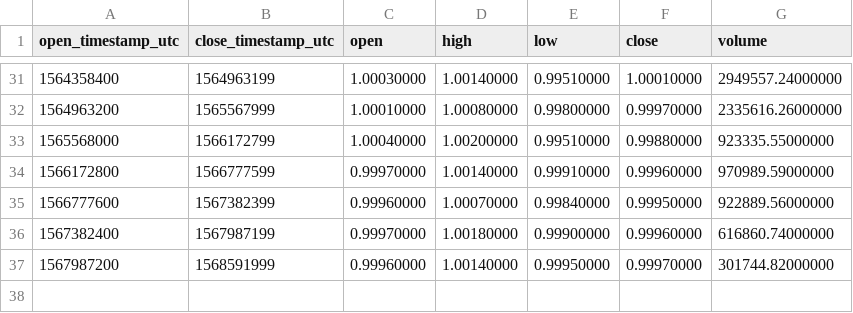
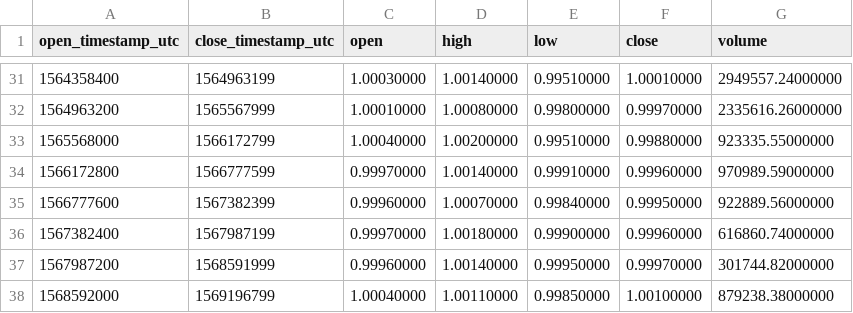
Before and after one commit to cryptobigbro/binance-PAXTUSD, a CSV file: binance-PAXTUSD-1w.csv, drawn as a sheet; only a part is shown, gaps mark what is left out; the diff names each change by its address in the sheet, - before the commit and + after, or states it on an @@ line.

```diff
--- a/binance-PAXTUSD-1w.csv
+++ b/binance-PAXTUSD-1w.csv
+row 38: 1568592000 | 1569196799 | 1.00040000 | 1.00110000 | 0.99850000 | 1.00100000 | 879238.38000000
```
Also changed, not shown: binance-PAXTUSD-1d.csv, binance-PAXTUSD-1h.csv.
